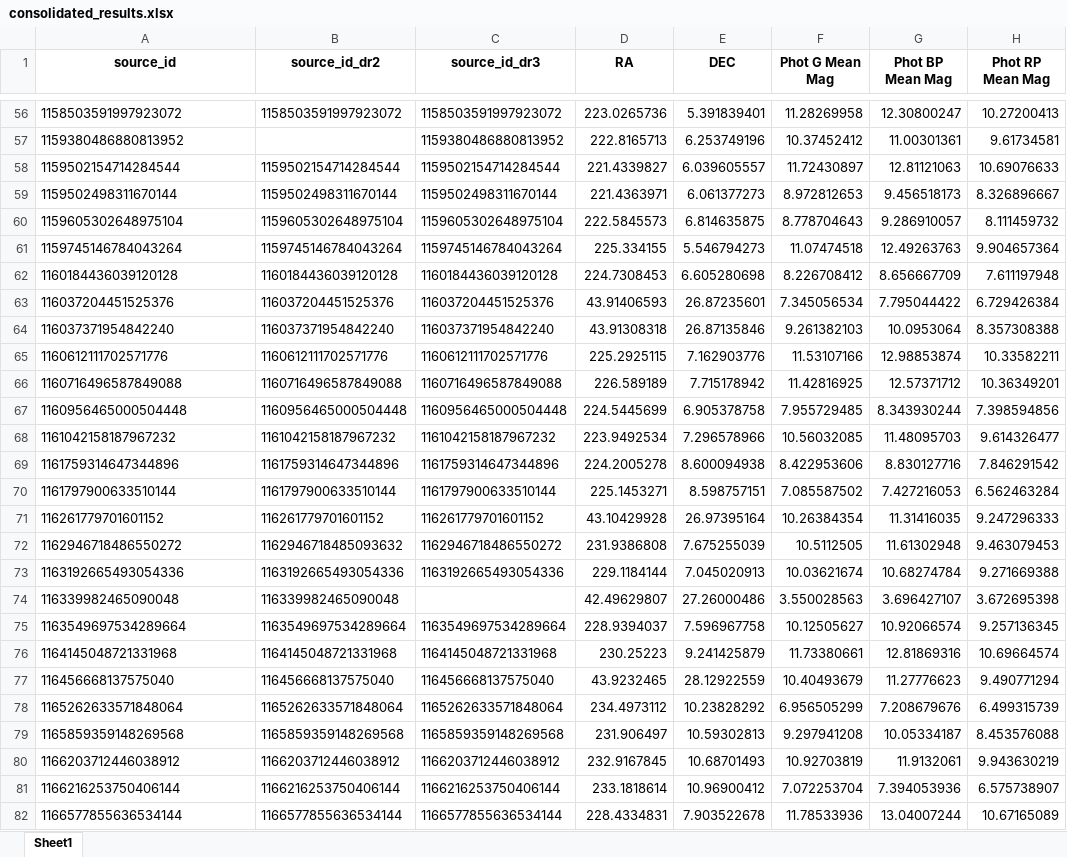
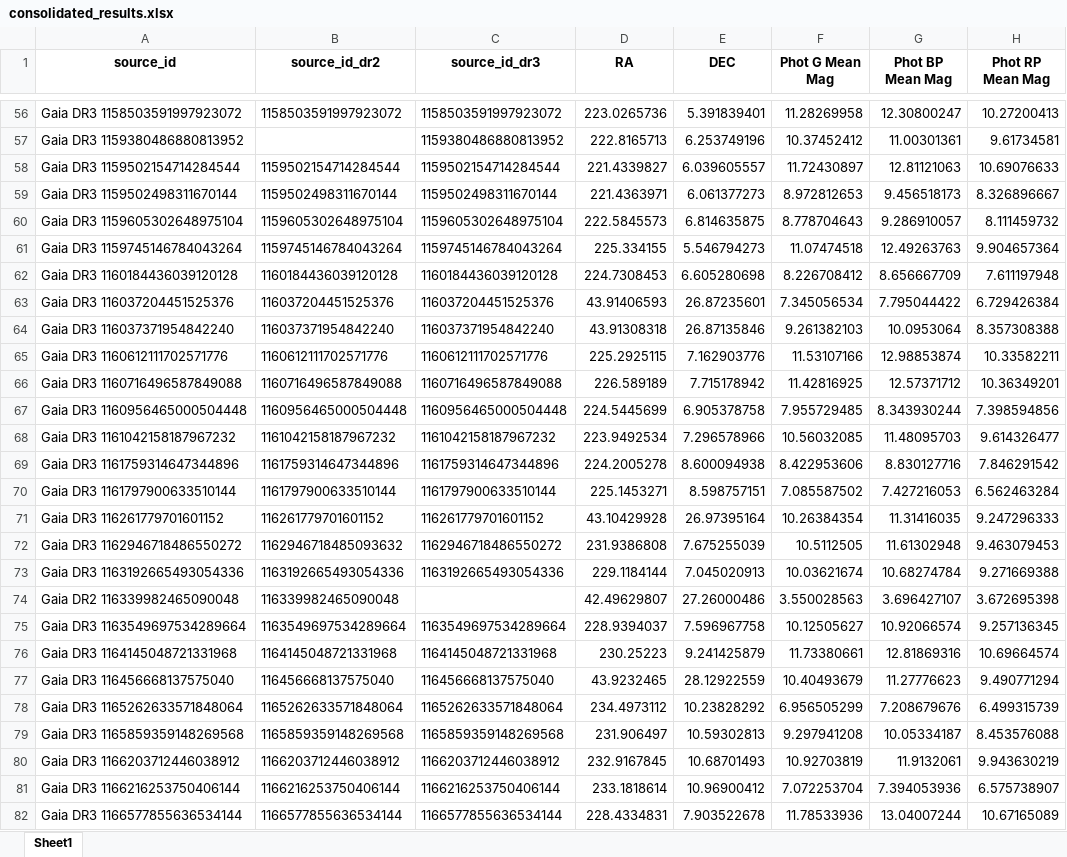
Before and after one commit to exoplanetsdk/2ES_target_selection, an Excel workbook: results/consolidated_results.xlsx, sheet Sheet1, drawn as a sheet; only a part is shown, gaps mark what is left out; values as stored, in another font and other column widths than the file's, no borders; the diff covers the shown part only; the diff names each change by its address in the sheet, - before the commit and + after, or states it on an @@ line.

```diff
--- a/results/consolidated_results.xlsx (sheet Sheet1)
+++ b/results/consolidated_results.xlsx (sheet Sheet1)
-A56 (source_id): 1158503591997923072
+A56 (source_id): Gaia DR3 1158503591997923072
-A57 (source_id): 1159380486880813952
+A57 (source_id): Gaia DR3 1159380486880813952
-A58 (source_id): 1159502154714284544
+A58 (source_id): Gaia DR3 1159502154714284544
-A59 (source_id): 1159502498311670144
+A59 (source_id): Gaia DR3 1159502498311670144
-A60 (source_id): 1159605302648975104
+A60 (source_id): Gaia DR3 1159605302648975104
-A61 (source_id): 1159745146784043264
+A61 (source_id): Gaia DR3 1159745146784043264
-A62 (source_id): 1160184436039120128
+A62 (source_id): Gaia DR3 1160184436039120128
-A63 (source_id): 116037204451525376
+A63 (source_id): Gaia DR3 116037204451525376
-A64 (source_id): 116037371954842240
+A64 (source_id): Gaia DR3 116037371954842240
-A65 (source_id): 1160612111702571776
+A65 (source_id): Gaia DR3 1160612111702571776
-A66 (source_id): 1160716496587849088
+A66 (source_id): Gaia DR3 1160716496587849088
-A67 (source_id): 1160956465000504448
+A67 (source_id): Gaia DR3 1160956465000504448
-A68 (source_id): 1161042158187967232
+A68 (source_id): Gaia DR3 1161042158187967232
-A69 (source_id): 1161759314647344896
+A69 (source_id): Gaia DR3 1161759314647344896
-A70 (source_id): 1161797900633510144
+A70 (source_id): Gaia DR3 1161797900633510144
-A71 (source_id): 116261779701601152
+A71 (source_id): Gaia DR3 116261779701601152
-A72 (source_id): 1162946718486550272
+A72 (source_id): Gaia DR3 1162946718486550272
-A73 (source_id): 1163192665493054336
+A73 (source_id): Gaia DR3 1163192665493054336
-A74 (source_id): 116339982465090048
+A74 (source_id): Gaia DR2 116339982465090048
-A75 (source_id): 1163549697534289664
+A75 (source_id): Gaia DR3 1163549697534289664
-A76 (source_id): 1164145048721331968
+A76 (source_id): Gaia DR3 1164145048721331968
-A77 (source_id): 116456668137575040
+A77 (source_id): Gaia DR3 116456668137575040
-A78 (source_id): 1165262633571848064
+A78 (source_id): Gaia DR3 1165262633571848064
-A79 (source_id): 1165859359148269568
+A79 (source_id): Gaia DR3 1165859359148269568
-A80 (source_id): 1166203712446038912
+A80 (source_id): Gaia DR3 1166203712446038912
-A81 (source_id): 1166216253750406144
+A81 (source_id): Gaia DR3 1166216253750406144
-A82 (source_id): 1166577855636534144
+A82 (source_id): Gaia DR3 1166577855636534144
```
Also changed, not shown: 73 edited cells elsewhere in this sheet, results/consolidated_HD_results.xlsx, results/consolidated_HIP_results.xlsx, 9 other files.
